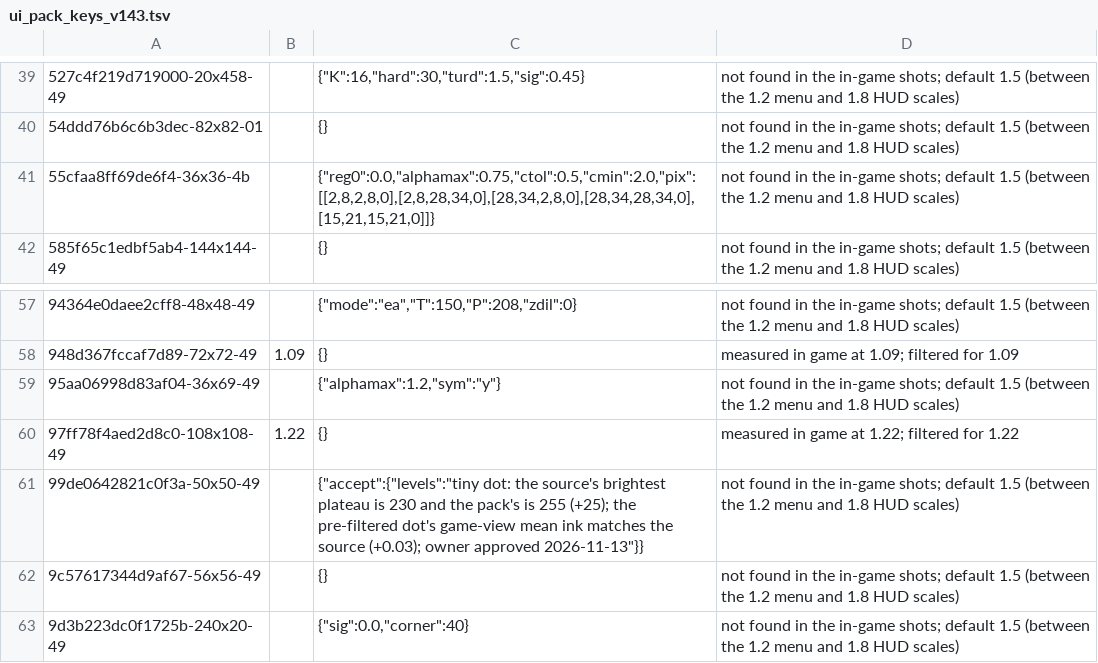
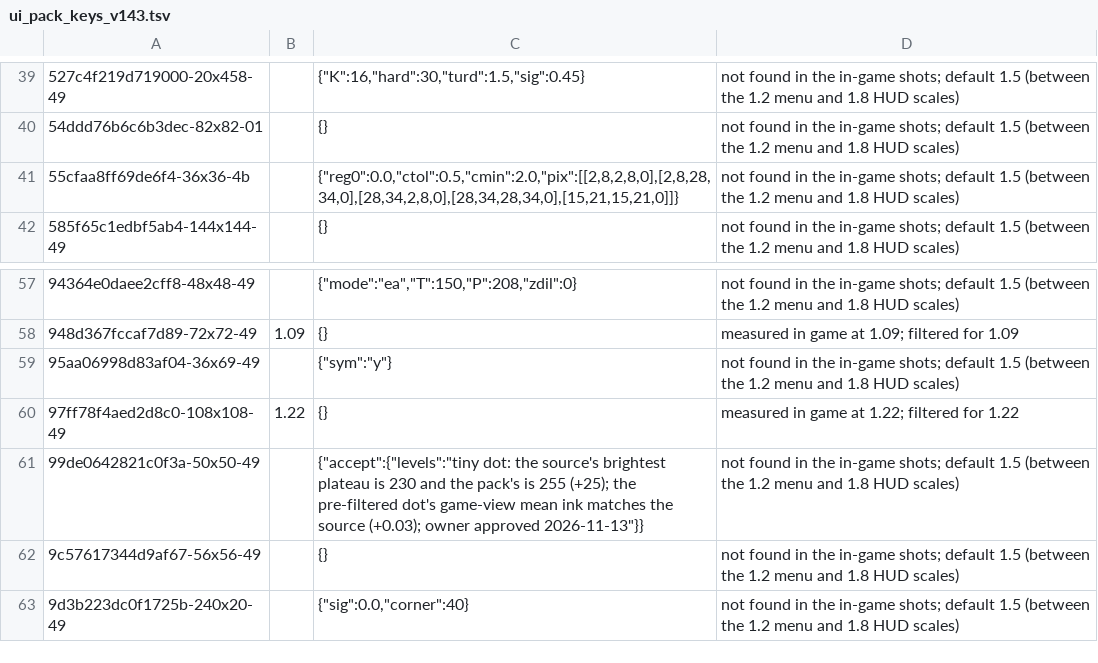
Before and after one commit to ly05010419/MacNativeGames, a TSV file: games/totk/assets/ui_pack_keys_v143.tsv, drawn as a sheet; only a part is shown, gaps mark what is left out.

```diff
--- a/games/totk/assets/ui_pack_keys_v143.tsv
+++ b/games/totk/assets/ui_pack_keys_v143.tsv
@@ -40,3 +40,3 @@
 54ddd76b6c6b3dec-82x82-01		{}	not found in the in-game shots; default 1.5 (between the 1.2 menu and 1.8 HUD scales)
-55cfaa8ff69de6f4-36x36-4b		{"reg0":0.0,"alphamax":0.75,"ctol":0.5,"cmin":2.0,"pix":[[2,8,2,8,0],[2,8,28,34,0],[28,34,2,8,0],[28,34,28,34,0],[15,21,15,21,0]]}	not found in the in-game shots; default 1.5 (between the 1.2 menu and 1.8 HUD scales)
+55cfaa8ff69de6f4-36x36-4b		{"reg0":0.0,"ctol":0.5,"cmin":2.0,"pix":[[2,8,2,8,0],[2,8,28,34,0],[28,34,2,8,0],[28,34,28,34,0],[15,21,15,21,0]]}	not found in the in-game shots; default 1.5 (between the 1.2 menu and 1.8 HUD scales)
 585f65c1edbf5ab4-144x144-49		{}	not found in the in-game shots; default 1.5 (between the 1.2 menu and 1.8 HUD scales)
@@ -58,3 +58,3 @@
 948d367fccaf7d89-72x72-49	1.09	{}	measured in game at 1.09; filtered for 1.09
-95aa06998d83af04-36x69-49		{"alphamax":1.2,"sym":"y"}	not found in the in-game shots; default 1.5 (between the 1.2 menu and 1.8 HUD scales)
+95aa06998d83af04-36x69-49		{"sym":"y"}	not found in the in-game shots; default 1.5 (between the 1.2 menu and 1.8 HUD scales)
 97ff78f4aed2d8c0-108x108-49	1.22	{}	measured in game at 1.22; filtered for 1.22
```
Also changed, not shown: 14 other files.
